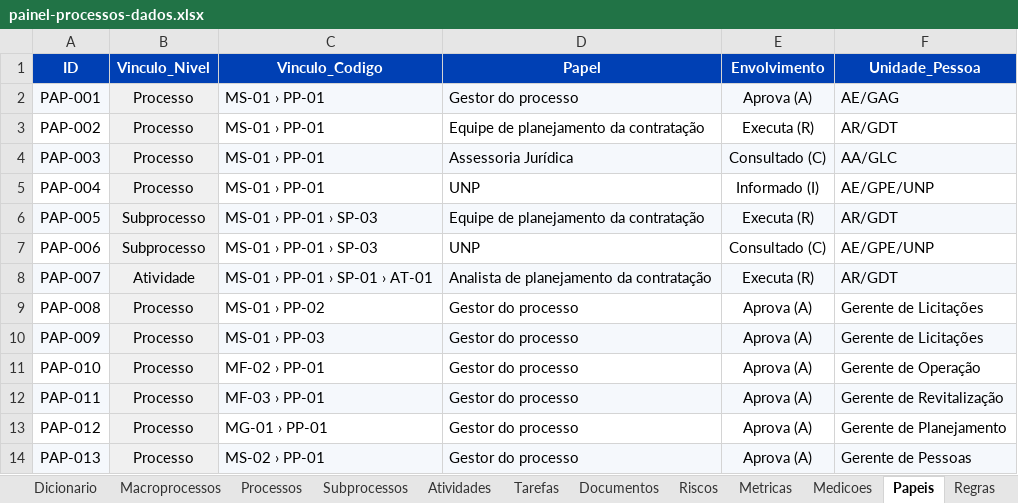
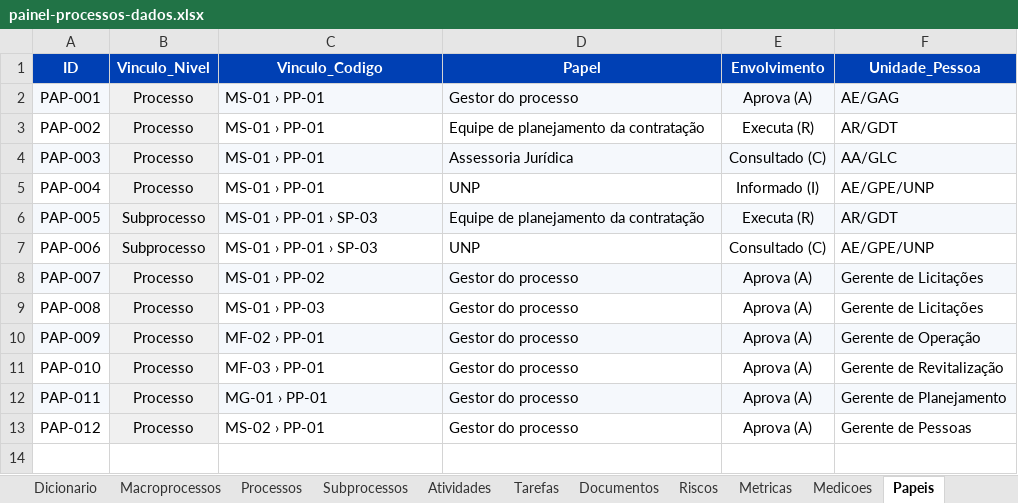
Before and after one commit to ordonescodevasf/painel_de_processos, an Excel workbook: data/painel-processos-dados.xlsx, sheet Papeis, drawn as a sheet; values as stored, in another font and other column widths than the file's, no borders; the diff names each change by its address in the sheet, - before the commit and + after, or states it on an @@ line.

```diff
--- a/data/painel-processos-dados.xlsx (sheet Papeis)
+++ b/data/painel-processos-dados.xlsx (sheet Papeis)
-B8 (Vinculo_Nivel): Atividade
+B8 (Vinculo_Nivel): Processo
-C8 (Vinculo_Codigo): MS-01 › PP-01 › SP-01 › AT-01
+C8 (Vinculo_Codigo): MS-01 › PP-02
-D8 (Papel): Analista de planejamento da contratação
+D8 (Papel): Gestor do processo
-E8 (Envolvimento): Executa (R)
+E8 (Envolvimento): Aprova (A)
-F8 (Unidade_Pessoa): AR/GDT
+F8 (Unidade_Pessoa): Gerente de Licitações
-C9 (Vinculo_Codigo): MS-01 › PP-02
+C9 (Vinculo_Codigo): MS-01 › PP-03
-C10 (Vinculo_Codigo): MS-01 › PP-03
+C10 (Vinculo_Codigo): MF-02 › PP-01
-F10 (Unidade_Pessoa): Gerente de Licitações
+F10 (Unidade_Pessoa): Gerente de Operação
-C11 (Vinculo_Codigo): MF-02 › PP-01
+C11 (Vinculo_Codigo): MF-03 › PP-01
-F11 (Unidade_Pessoa): Gerente de Operação
+F11 (Unidade_Pessoa): Gerente de Revitalização
-C12 (Vinculo_Codigo): MF-03 › PP-01
+C12 (Vinculo_Codigo): MG-01 › PP-01
-F12 (Unidade_Pessoa): Gerente de Revitalização
+F12 (Unidade_Pessoa): Gerente de Planejamento
-C13 (Vinculo_Codigo): MG-01 › PP-01
+C13 (Vinculo_Codigo): MS-02 › PP-01
-F13 (Unidade_Pessoa): Gerente de Planejamento
+F13 (Unidade_Pessoa): Gerente de Pessoas
-row 14: PAP-013 | Processo | MS-02 › PP-01 | Gestor do processo | Aprova (A) | Gerente de Pessoas
```
Also changed, not shown: sheet Equipe_Processo, sheet Dicionario, sheet Medicoes, sheet LEIA-ME, sheet Metricas, other sheet tabs, 8 other files.
